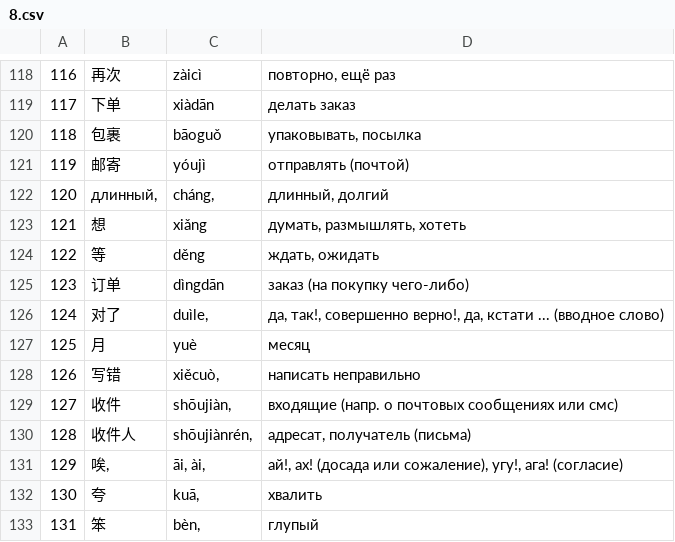
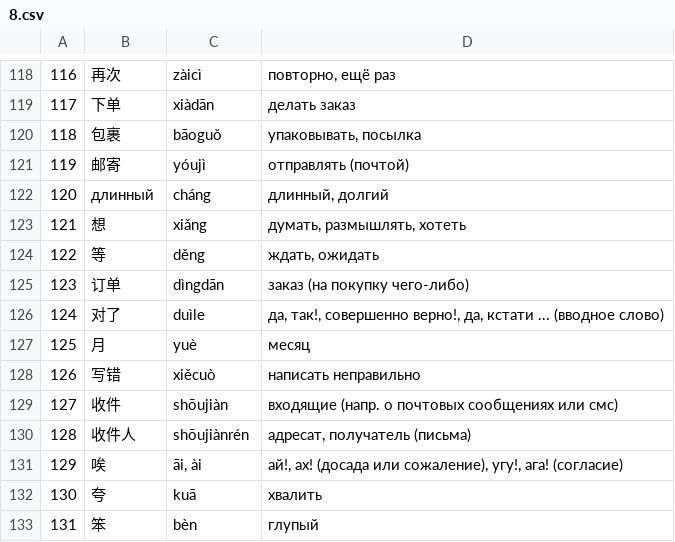
Before and after one commit to NovikovIE/chinese-dictation-trainer, a CSV file: data/8.csv, drawn as a sheet; only a part is shown, gaps mark what is left out.

Commit message:
edit task8 table

```diff
--- a/data/8.csv
+++ b/data/8.csv
@@ -121,3 +121,3 @@
 119,邮寄,yóujì,отправлять (почтой)
-120,"длинный,","cháng,","длинный, долгий"
+120,длинный,cháng,"длинный, долгий"
 121,想,xiǎng,"думать, размышлять, хотеть"
@@ -125,9 +125,9 @@
 123,订单,dìngdān,заказ (на покупку чего-либо)
-124,对了,"duìle,","да, так!, совершенно верно!, да, кстати ... (вводное слово)"
+124,对了,duìle,"да, так!, совершенно верно!, да, кстати ... (вводное слово)"
 125,月,yuè,месяц
-126,写错,"xiěcuò,",написать неправильно
-127,收件,"shōujiàn,",входящие (напр. о почтовых сообщениях или смс)
-128,收件人,"shōujiànrén,","адресат, получатель (письма)"
-129,"唉,","āi, ài,","ай!, ах! (досада или сожаление), угу!, ага! (согласие)"
-130,夸,"kuā,",хвалить
-131,笨,"bèn,",глупый
+126,写错,xiěcuò,написать неправильно
+127,收件,shōujiàn,входящие (напр. о почтовых сообщениях или смс)
+128,收件人,shōujiànrén,"адресат, получатель (письма)"
+129,唉,"āi, ài","ай!, ах! (досада или сожаление), угу!, ага! (согласие)"
+130,夸,kuā,хвалить
+131,笨,bèn,глупый
```
